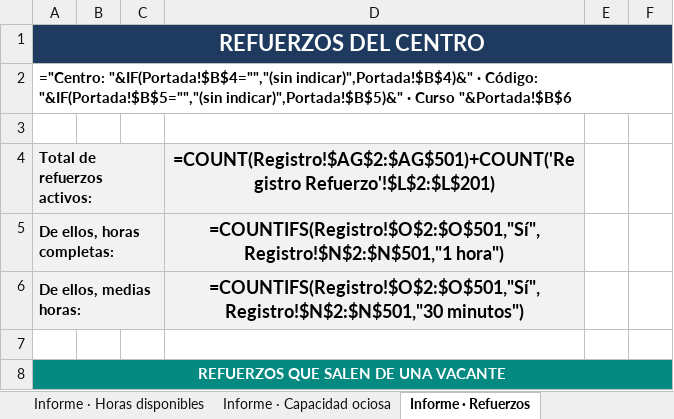
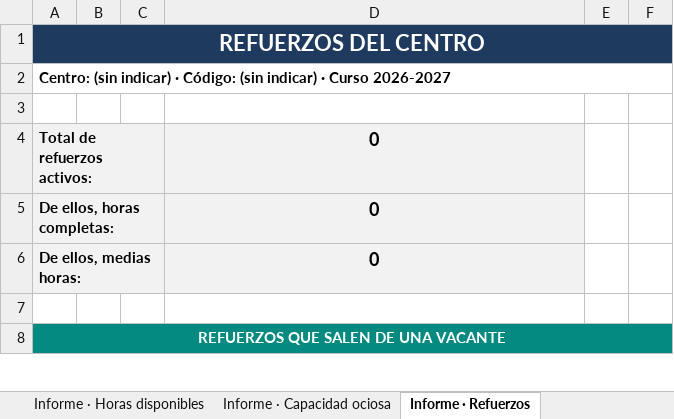
Before and after one commit to JLMirallesB/registro-vacantes-conservatorio, an Excel workbook: registro-vacantes-conservatorio.xlsx, sheet Informe · Refuerzos, drawn as a sheet; only a part is shown; values as stored, in another font and other column widths than the file's, no borders; formulas without a stored value are shown as written; the diff covers the shown part only; the diff names each change by its address in the sheet, - before the commit and + after, or states it on an @@ line.

```diff
--- a/registro-vacantes-conservatorio.xlsx (sheet Informe · Refuerzos)
+++ b/registro-vacantes-conservatorio.xlsx (sheet Informe · Refuerzos)
-A2: ="Centro: "&IF(Portada!$B$4="","(sin indicar)",Portada!$B$4)&" · Código: "&IF(Portada!$B$5="","(sin indicar)",Portada!$B$5)&" · Curso "&Portada!$B$6
+A2: Centro: (sin indicar) · Código: (sin indicar) · Curso 2026-2027
-D4: =COUNT(Registro!$AG$2:$AG$501)+COUNT('Registro Refuerzo'!$L$2:$L$201)
+D4: 0
-D5: =COUNTIFS(Registro!$O$2:$O$501,"Sí",Registro!$N$2:$N$501,"1 hora")
+D5: 0
-D6: =COUNTIFS(Registro!$O$2:$O$501,"Sí",Registro!$N$2:$N$501,"30 minutos")
+D6: 0
```
Also changed, not shown: other rows of this sheet, sheet Registro, sheet Informe · Bajas, sheet Informe · Horas disponibles, sheet Informe · Capacidad ociosa, sheet Informe · Horas por docente, sheet Registro Refuerzo, 5 more sheets, hidden cells, 4 other files.
